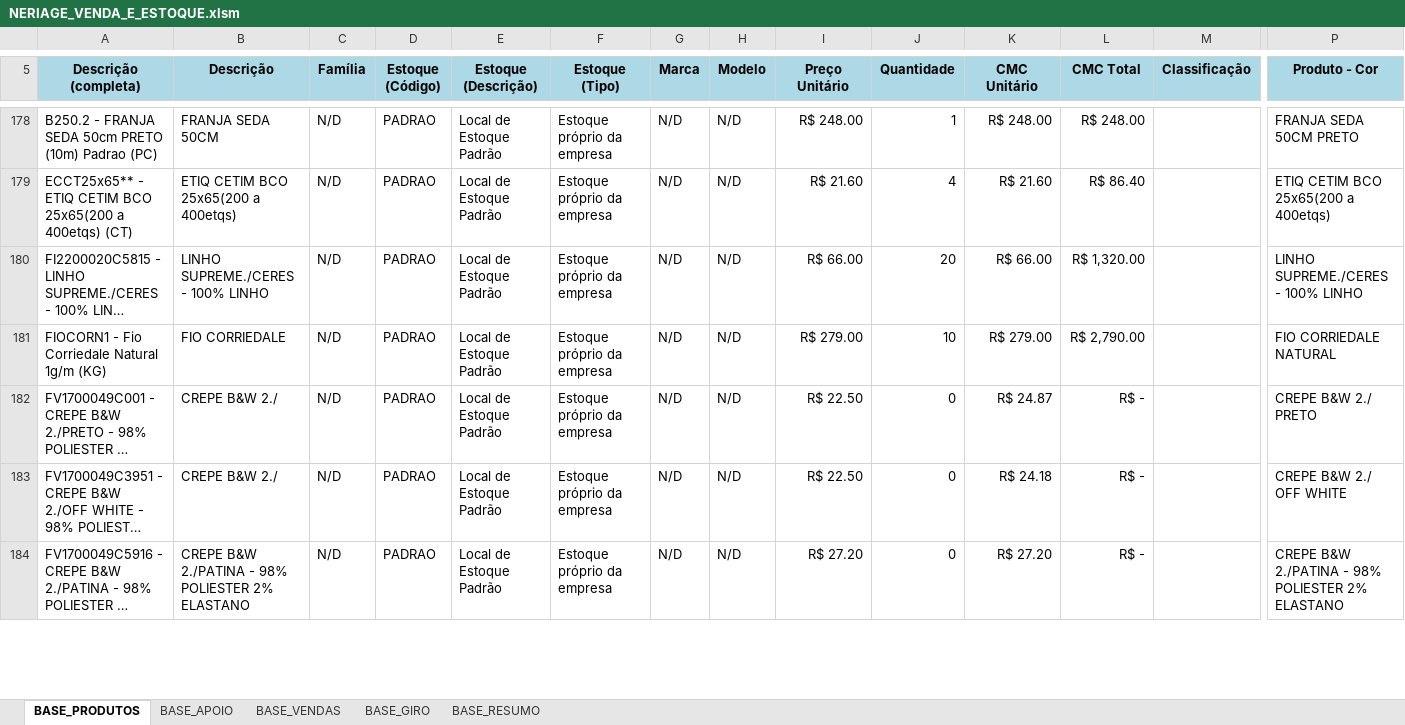
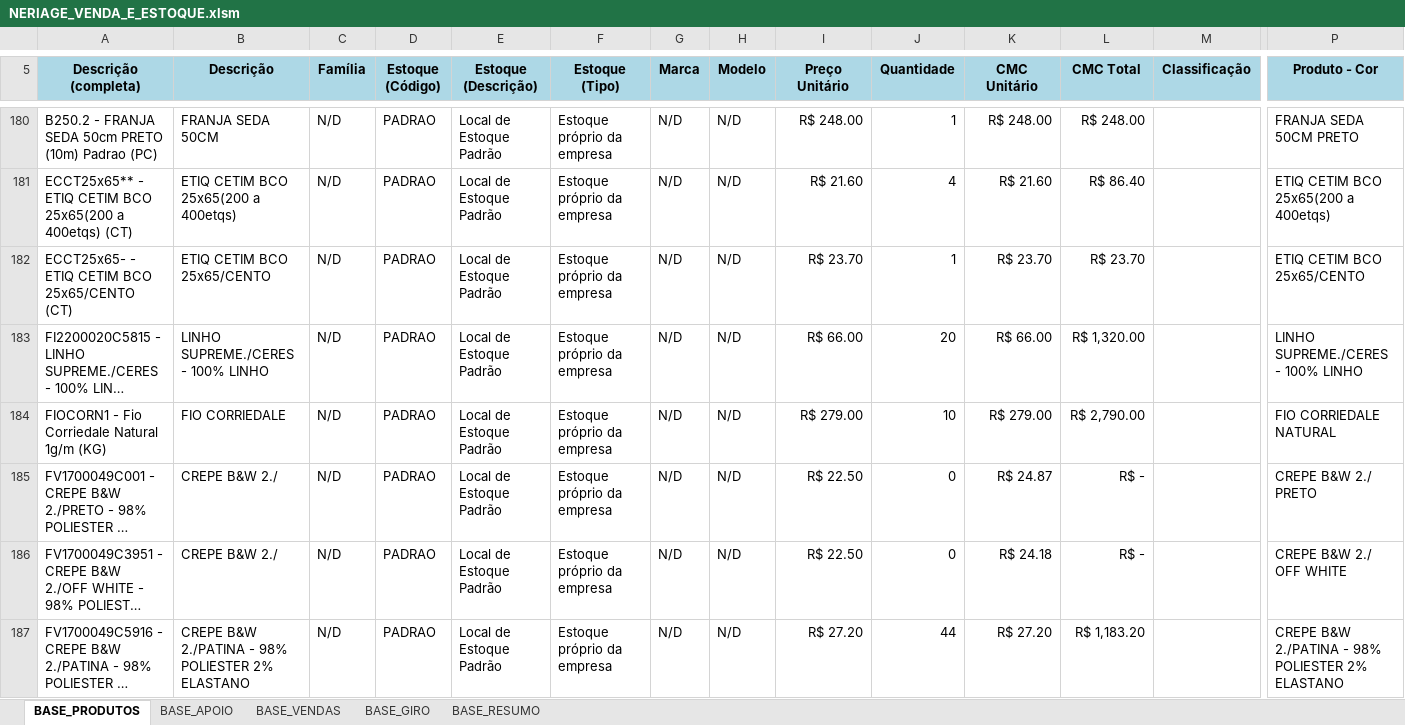
Before and after one commit to ghardoim/working-in-job, an Excel workbook: influir/_bases_/NERIAGE_VENDA_E_ESTOQUE.xlsm, sheet BASE_PRODUTOS, drawn as a sheet; only a part is shown, gaps mark what is left out; long unchanged cells end in …; values as stored, in another font and other column widths than the file's, no borders; charts and pictures not drawn; addresses are those after the commit; rows hold the shown columns only; the diff covers the shown part only; the diff names each change by its address in the sheet, - before the commit and + after, or states it on an @@ line.

Commit message:
bases atualizadas

```diff
--- a/influir/_bases_/NERIAGE_VENDA_E_ESTOQUE.xlsm (sheet BASE_PRODUTOS)
+++ b/influir/_bases_/NERIAGE_VENDA_E_ESTOQUE.xlsm (sheet BASE_PRODUTOS)
+row 182: ECCT25x65- - ETIQ CETIM BCO 25x65/CENTO (CT) | ETIQ CETIM BCO 25x65/CENTO | N/D | PADRAO | Local de Estoque Padrão | Estoque próprio da empresa | N/D | N/D | R$ 23.70 | 1 | R$ 23.70 | R$ 23.70 |  | ETIQ CETIM BCO 25x65/CENTO
-J187 (Quantidade): 0
+J187 (Quantidade): 44
-L187 (CMC Total): R$ -
+L187 (CMC Total): R$ 1,183.20
```
Also changed, not shown: 5 added rows, 4 removed rows and 313 edited cells elsewhere in this sheet, sheet BASE_APOIO, sheet BASE_GIRO, sheet BASE_VENDAS, sheet BASE_RESUMO, hidden cells.
